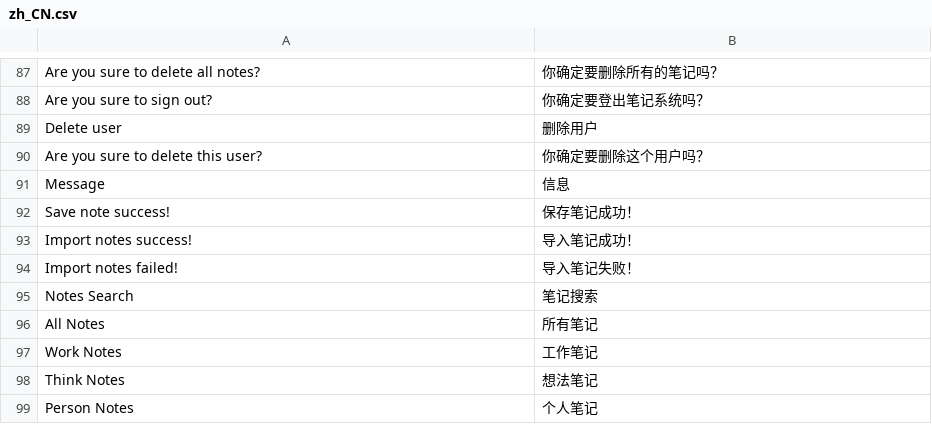
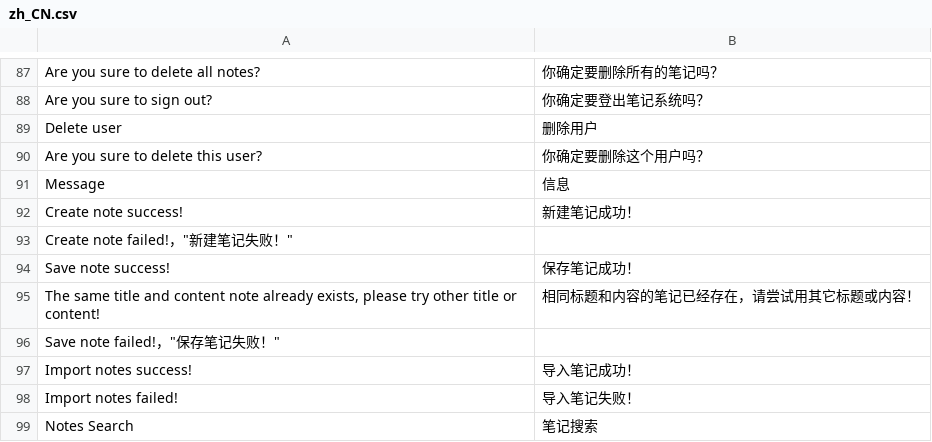
Before and after one commit to fiefdx/MyNote, a CSV file: app/translations/zh_CN.csv, drawn as a sheet; only a part is shown, gaps mark what is left out; the shorter side is filled out with more unchanged rows; the diff names each change by its address in the sheet, - before the commit and + after, or states it on an @@ line.

Commit message:
add dialogs for notice user when create or save duplicate notes

```diff
--- a/app/translations/zh_CN.csv
+++ b/app/translations/zh_CN.csv
+row 92: Create note success! | 新建笔记成功！
+row 93: Create note failed!，"新建笔记失败！"
+row 95: The same title and content note already exists, please try other title or content! | 相同标题和内容的笔记已经存在，请尝试用其它标题或内容！
+row 96: Save note failed!，"保存笔记失败！"
```
Also changed, not shown: 7 other files.
